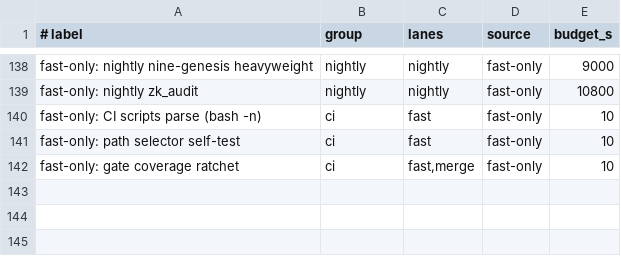
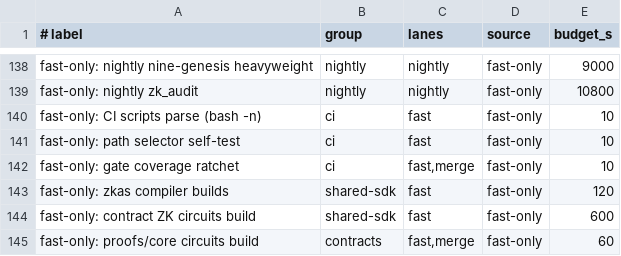
Before and after one commit to PatrickMockridge/DarkWow, a TSV file: contrib/ci/gate-groups.tsv, drawn as a sheet; only a part is shown, gaps mark what is left out; the diff names each change by its address in the sheet, - before the commit and + after, or states it on an @@ line.

```diff
--- a/contrib/ci/gate-groups.tsv
+++ b/contrib/ci/gate-groups.tsv
+row 143: fast-only: zkas compiler builds | shared-sdk | fast | fast-only | 120
+row 144: fast-only: contract ZK circuits build | shared-sdk | fast | fast-only | 600
+row 145: fast-only: proofs/core circuits build | contracts | fast,merge | fast-only | 60
```
Also changed, not shown: 2 other files.
